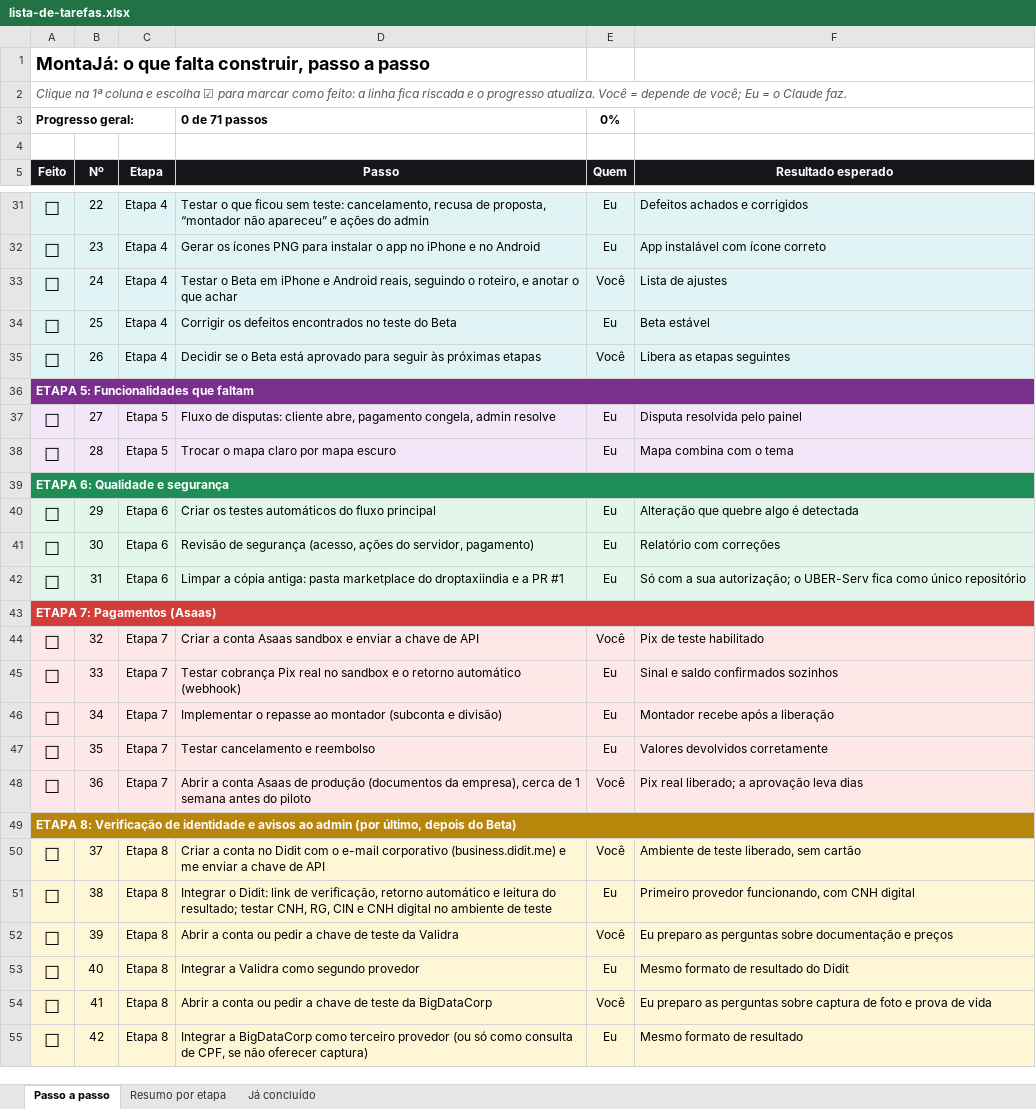
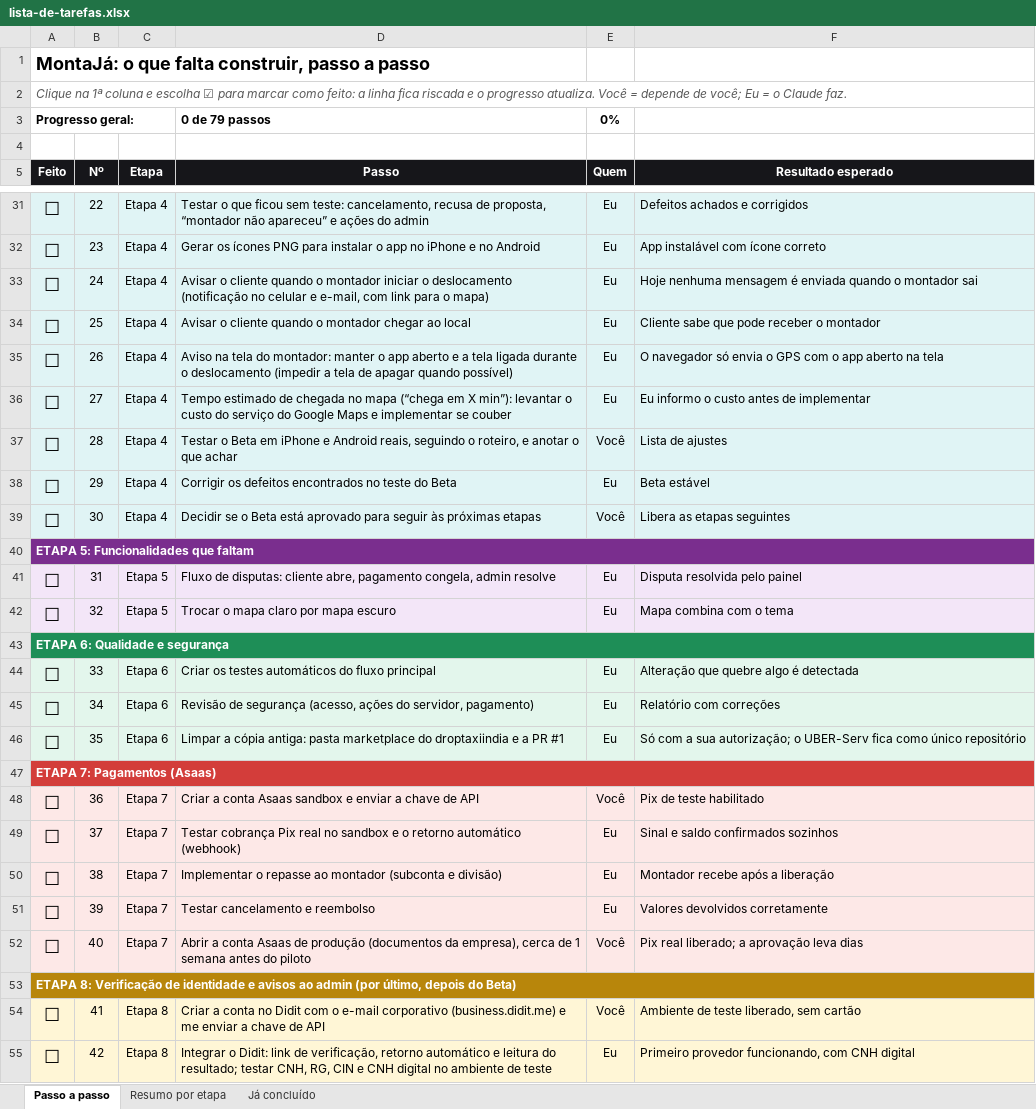
Before and after one commit to Especialista-corp/droptaxiindia, an Excel workbook: marketplace/docs/lista-de-tarefas.xlsx, sheet Passo a passo, drawn as a sheet; only a part is shown, gaps mark what is left out; values as stored, in another font and other column widths than the file's, no borders; conditional formats not drawn; removed rows and columns are numbered as before the commit, all else as after; the diff covers the shown part only; the diff names each change by its address in the sheet, - before the commit and + after, or states it on an @@ line.

```diff
--- a/marketplace/docs/lista-de-tarefas.xlsx (sheet Passo a passo)
+++ b/marketplace/docs/lista-de-tarefas.xlsx (sheet Passo a passo)
-D3 (Passo): 0 de 71 passos
+D3 (Passo): 0 de 79 passos
-D33 (Passo): Testar o Beta em iPhone e Android reais, seguindo o roteiro, e anotar o que achar
+D33 (Passo): Avisar o cliente quando o montador iniciar o deslocamento (notificação no celular e e-mail, com link para o mapa)
-E33 (Quem): Você
+E33 (Quem): Eu
-F33 (Resultado esperado): Lista de ajustes
+F33 (Resultado esperado): Hoje nenhuma mensagem é enviada quando o montador sai
-D34 (Passo): Corrigir os defeitos encontrados no teste do Beta
+D34 (Passo): Avisar o cliente quando o montador chegar ao local
-F34 (Resultado esperado): Beta estável
+F34 (Resultado esperado): Cliente sabe que pode receber o montador
-D35 (Passo): Decidir se o Beta está aprovado para seguir às próximas etapas
+D35 (Passo): Aviso na tela do montador: manter o app aberto e a tela ligada durante o deslocamento (impedir a tela de apagar quando possível)
-E35 (Quem): Você
+E35 (Quem): Eu
-F35 (Resultado esperado): Libera as etapas seguintes
+F35 (Resultado esperado): O navegador só envia o GPS com o app aberto na tela
+row 36: ☐ | 27 | Etapa 4 | Tempo estimado de chegada no mapa (“chega em X min”): levantar o custo do serviço do Google Maps e implementar se couber | Eu | Eu informo o custo antes de implementar
+row 37: ☐ | 28 | Etapa 4 | Testar o Beta em iPhone e Android reais, seguindo o roteiro, e anotar o que achar | Você | Lista de ajustes
+row 38: ☐ | 29 | Etapa 4 | Corrigir os defeitos encontrados no teste do Beta | Eu | Beta estável
+row 39: ☐ | 30 | Etapa 4 | Decidir se o Beta está aprovado para seguir às próximas etapas | Você | Libera as etapas seguintes
-B41 (Nº): 27
+B41 (Nº): 31
-B42 (Nº): 28
+B42 (Nº): 32
-B44 (Nº): 29
+B44 (Nº): 33
-B45 (Nº): 30
+B45 (Nº): 34
-B46 (Nº): 31
+B46 (Nº): 35
-B48 (Nº): 32
+B48 (Nº): 36
-B49 (Nº): 33
+B49 (Nº): 37
-B50 (Nº): 34
+B50 (Nº): 38
-B51 (Nº): 35
+B51 (Nº): 39
-B52 (Nº): 36
+B52 (Nº): 40
-row 50: ☐ | 37 | Etapa 8 | Criar a conta no Didit com o e-mail corporativo (business.didit.me) e me enviar a chave de API | Você | Ambiente de teste liberado, sem cartão
-row 51: ☐ | 38 | Etapa 8 | Integrar o Didit: link de verificação, retorno automático e leitura do resultado; testar CNH, RG, CIN e CNH digital no ambiente de teste | Eu | Primeiro provedor funcionando, com CNH digital
-row 52: ☐ | 39 | Etapa 8 | Abrir a conta ou pedir a chave de teste da Validra | Você | Eu preparo as perguntas sobre documentação e preços
-row 53: ☐ | 40 | Etapa 8 | Integrar a Validra como segundo provedor | Eu | Mesmo formato de resultado do Didit
-D54 (Passo): Abrir a conta ou pedir a chave de teste da BigDataCorp
+D54 (Passo): Criar a conta no Didit com o e-mail corporativo (business.didit.me) e me enviar a chave de API
-F54 (Resultado esperado): Eu preparo as perguntas sobre captura de foto e prova de vida
+F54 (Resultado esperado): Ambiente de teste liberado, sem cartão
-D55 (Passo): Integrar a BigDataCorp como terceiro provedor (ou só como consulta de CPF, se não oferecer captura)
+D55 (Passo): Integrar o Didit: link de verificação, retorno automático e leitura do resultado; testar CNH, RG, CIN e CNH digital no ambiente de teste
-F55 (Resultado esperado): Mesmo formato de resultado
+F55 (Resultado esperado): Primeiro provedor funcionando, com CNH digital
```
Also changed, not shown: 8 added rows and 61 edited cells elsewhere in this sheet, sheet Resumo por etapa, formulas that keep their value, 1 other file.
